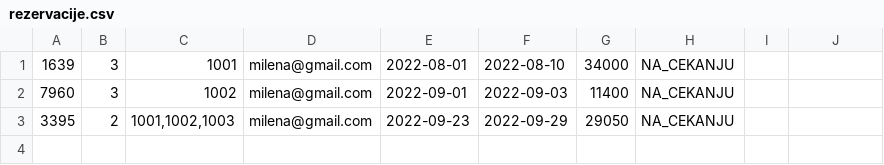
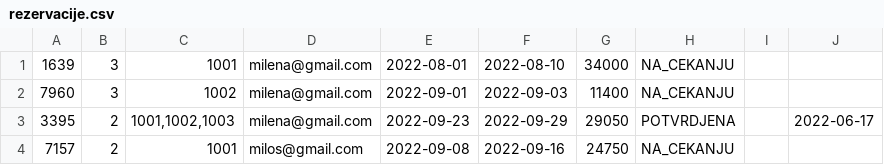
Before and after one commit to Olivera2708/Java-Swing-Hotel, a CSV file: data/rezervacije.csv, drawn as a sheet.

```diff
--- a/data/rezervacije.csv
+++ b/data/rezervacije.csv
@@ -2,2 +2,3 @@
 7960;3;1002;milena@gmail.com;2022-09-01;2022-09-03;11400;NA_CEKANJU;;
-3395;2;1001,1002,1003;milena@gmail.com;2022-09-23;2022-09-29;29050;NA_CEKANJU;;
+3395;2;1001,1002,1003;milena@gmail.com;2022-09-23;2022-09-29;29050;POTVRDJENA;;2022-06-17
+7157;2;1001;milos@gmail.com;2022-09-08;2022-09-16;24750;NA_CEKANJU;;
```
Also changed, not shown: data/sobe.csv, 15 other files.
